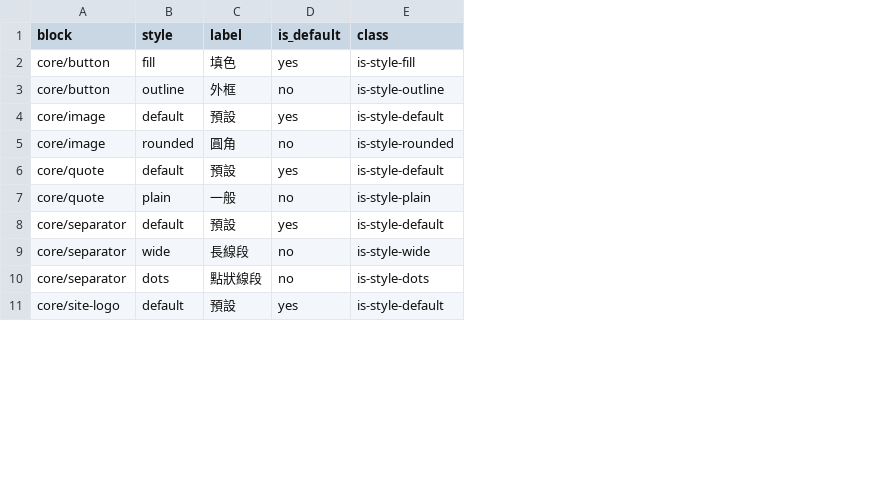
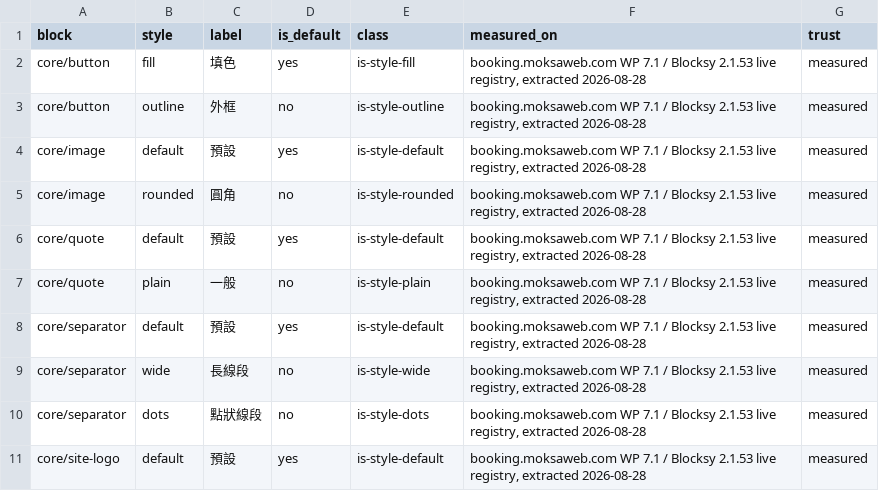
Before and after one commit to Moksa1123/gutenberg-headless, a CSV file: data/styles.csv, drawn as a sheet; only a part is shown; the diff names each change by its address in the sheet, - before the commit and + after, or states it on an @@ line.

```diff
--- a/data/styles.csv
+++ b/data/styles.csv
+column F (measured_on), rows 2-11: all booking.moksaweb.com WP 7.1 / Blocksy 2.1.53 live registry, extracted 2026-08-28
+column G (trust), rows 2-11: all measured
```
Also changed, not shown: data/block-categories.csv, 10 other files.
